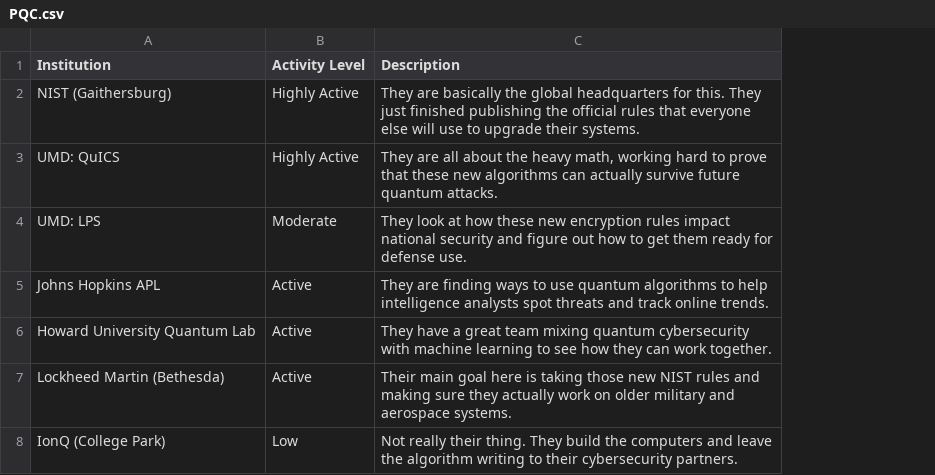
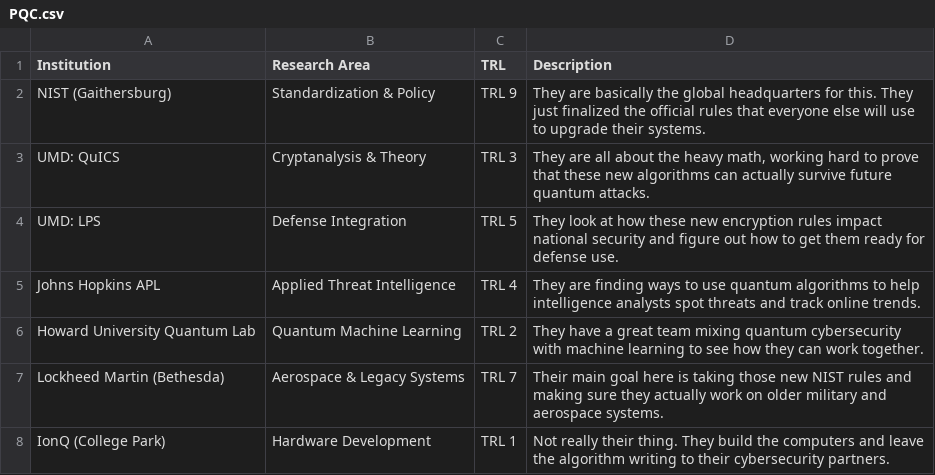
Before and after one commit to Quantum-Computing-Market-Research/Quantum_Computing_Market_Research-, a CSV file: data/Valentina/PQC.csv, drawn as a sheet; removed rows and columns are numbered as before the commit, all else as after; the diff names each change by its address in the sheet, - before the commit and + after, or states it on an @@ line.

```diff
--- a/data/Valentina/PQC.csv
+++ b/data/Valentina/PQC.csv
-column B (Activity Level), rows 2-8: Highly Active | Highly Active | Moderate | Active | Active | Active | Low
+column B (Research Area), rows 2-8: Standardization & Policy | Cryptanalysis & Theory | Defense Integration | Applied Threat Intelligence | Quantum Machine Learning | Aerospace & Legacy Systems | Hardware Development
+column C (TRL), rows 2-8: TRL 9 | TRL 3 | TRL 5 | TRL 4 | TRL 2 | TRL 7 | TRL 1
-D2 (Description): …They just finished publishing the official…
+D2 (Description): …They just finalized the official…
```
Also changed, not shown: data/Valentina/Hardware.csv, data/Valentina/QKD.csv.
